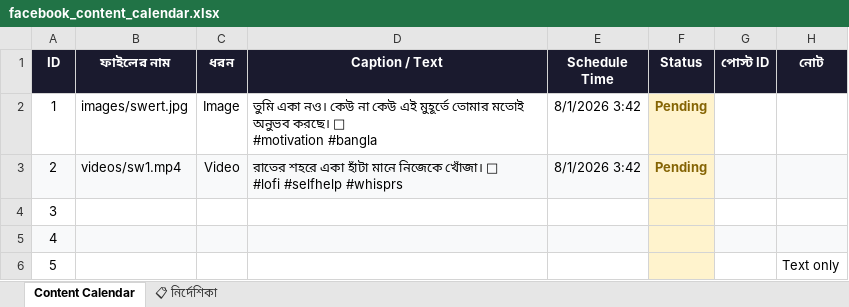
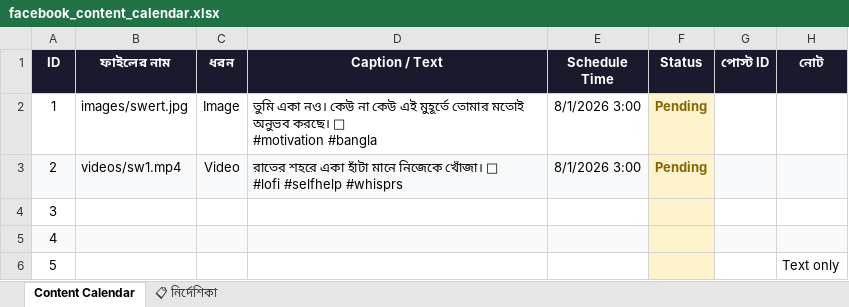
Before and after one commit to niru799x-beep/fb-autoposter-whisper, an Excel workbook: facebook_content_calendar.xlsx, sheet Content Calendar, drawn as a sheet; values as stored, in another font and other column widths than the file's, no borders; the diff names each change by its address in the sheet, - before the commit and + after, or states it on an @@ line.

Commit message:
Add files via upload

```diff
--- a/facebook_content_calendar.xlsx (sheet Content Calendar)
+++ b/facebook_content_calendar.xlsx (sheet Content Calendar)
-E2:E3 (Schedule Time): 8/1/2026 3:42
+E2:E3 (Schedule Time): 8/1/2026 3:00
```
